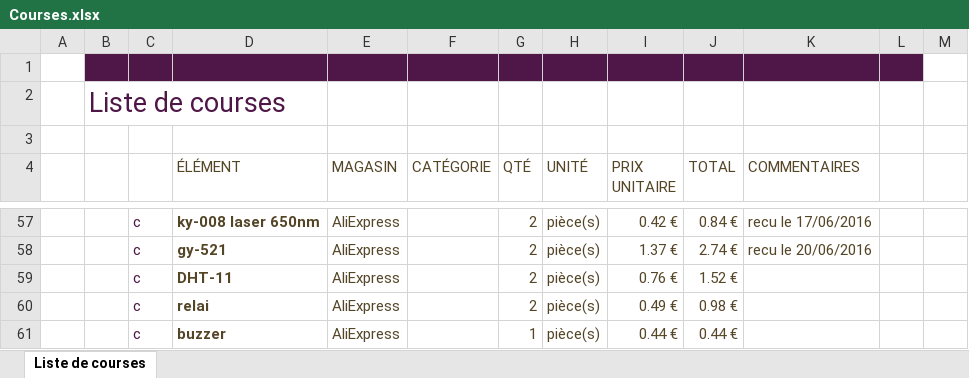
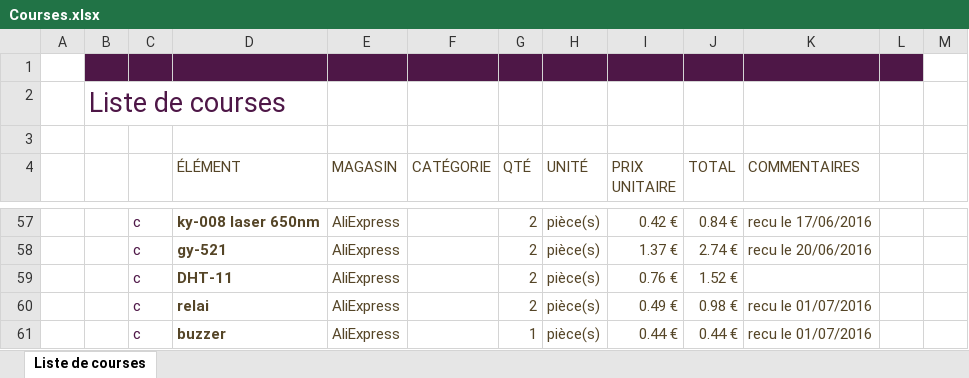
Before and after one commit to patard/MyArduinoProject, an Excel workbook: Courses.xlsx, sheet Liste de courses, drawn as a sheet; only a part is shown, gaps mark what is left out; values as stored, in another font and other column widths than the file's, no borders; charts and pictures and conditional formats and table styles not drawn; the diff names each change by its address in the sheet, - before the commit and + after, or states it on an @@ line.

```diff
--- a/Courses.xlsx (sheet Liste de courses)
+++ b/Courses.xlsx (sheet Liste de courses)
-K60:K61 (COMMENTAIRES): (empty)
+K60:K61 (COMMENTAIRES): recu le 01/07/2016
```
Also changed, not shown: 8 other files.
